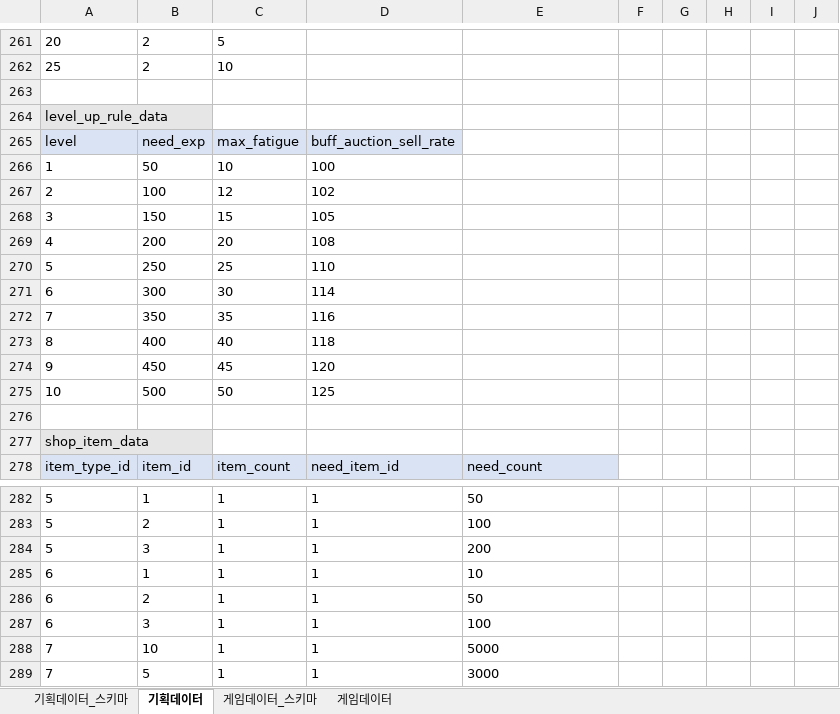
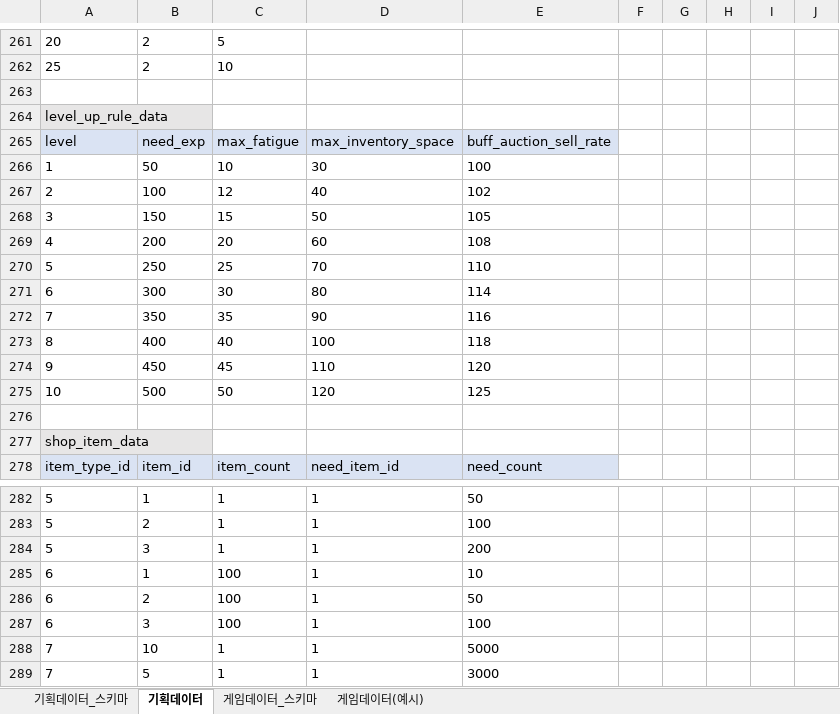
Before and after one commit to JinhaSuh/UrukGame, an Excel workbook: docs/우럭아왜우럭 데이터 설계.xlsx, sheet 기획데이터, drawn as a sheet; only a part is shown, gaps mark what is left out; values as stored, in another font and other column widths than the file's, no borders; the diff names each change by its address in the sheet, - before the commit and + after, or states it on an @@ line.

```diff
--- a/docs/우럭아왜우럭 데이터 설계.xlsx (sheet 기획데이터)
+++ b/docs/우럭아왜우럭 데이터 설계.xlsx (sheet 기획데이터)
-sheet tab: 게임데이터
+sheet tab: 게임데이터(예시)
-D265: buff_auction_sell_rate
+D265: max_inventory_space
-E265: (empty)
+E265: buff_auction_sell_rate
-E265 fill: none
+E265 fill: #DAE3F3
-D266: 100
+D266: 30
-E266: (empty)
+E266: 100
-D267: 102
+D267: 40
-E267: (empty)
+E267: 102
-D268: 105
+D268: 50
-E268: (empty)
+E268: 105
-D269: 108
+D269: 60
-E269: (empty)
+E269: 108
-D270: 110
+D270: 70
-E270: (empty)
+E270: 110
-D271: 114
+D271: 80
-E271: (empty)
+E271: 114
-D272: 116
+D272: 90
-E272: (empty)
+E272: 116
-D273: 118
+D273: 100
-E273: (empty)
+E273: 118
-D274: 120
+D274: 110
-E274: (empty)
+E274: 120
-D275: 125
+D275: 120
-E275: (empty)
+E275: 125
-C285:C287: 1
+C285:C287: 100
```
Also changed, not shown: sheet 게임데이터_스키마, sheet 게임데이터(예시), sheet 기획데이터_스키마, docs/우럭아왜우럭 API 설계.xlsx.
